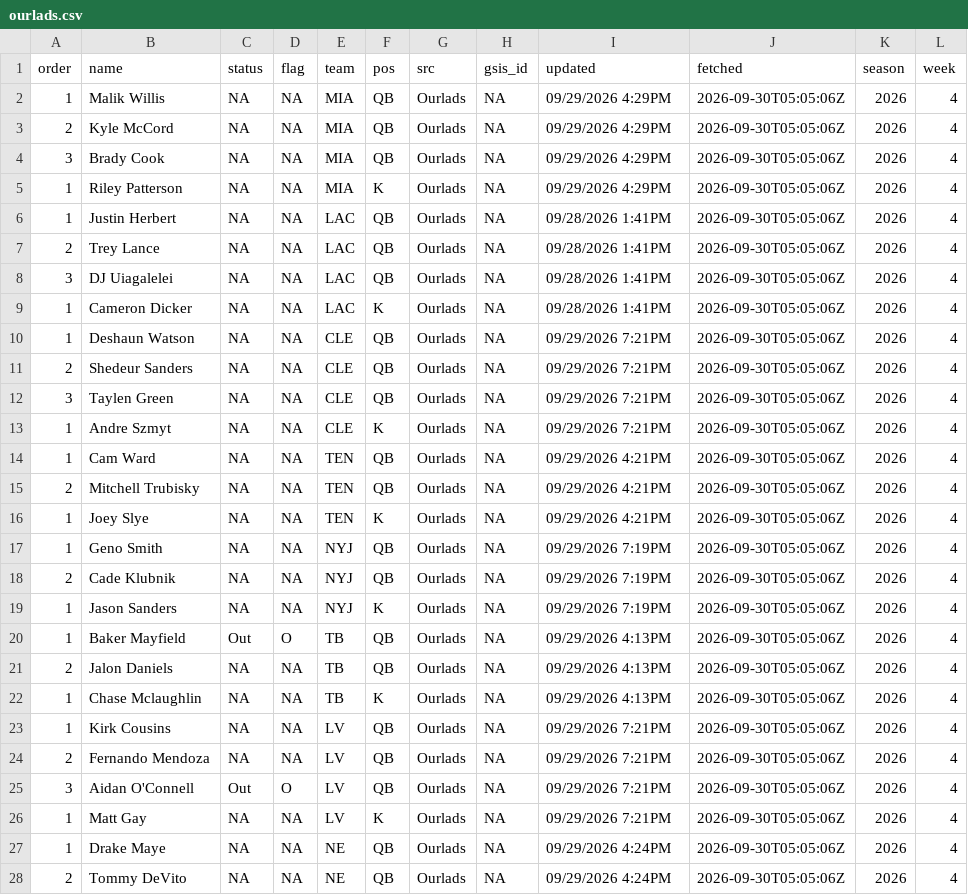
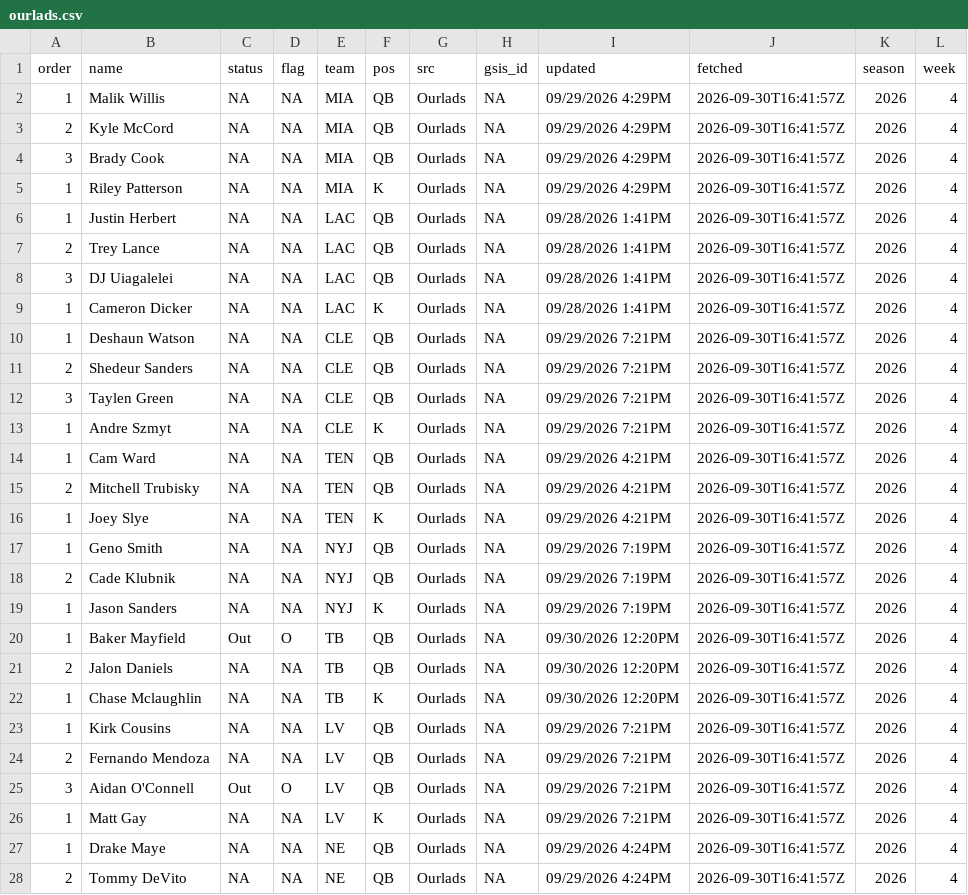
Before and after one commit to andrew-w-schroeder/dst-site, a CSV file: data/lines/sources/ourlads.csv, drawn as a sheet; only a part is shown; the diff covers the shown part only.

```diff
--- a/data/lines/sources/ourlads.csv
+++ b/data/lines/sources/ourlads.csv
@@ -1,28 +1,28 @@
 "order","name","status","flag","team","pos","src","gsis_id","updated","fetched","season","week"
-1,"Malik Willis",NA,NA,"MIA","QB","Ourlads",NA,"09/29/2026 4:29PM","2026-09-30T05:05:06Z",2026,4
-2,"Kyle McCord",NA,NA,"MIA","QB","Ourlads",NA,"09/29/2026 4:29PM","2026-09-30T05:05:06Z",2026,4
-3,"Brady Cook",NA,NA,"MIA","QB","Ourlads",NA,"09/29/2026 4:29PM","2026-09-30T05:05:06Z",2026,4
-1,"Riley Patterson",NA,NA,"MIA","K","Ourlads",NA,"09/29/2026 4:29PM","2026-09-30T05:05:06Z",2026,4
-1,"Justin Herbert",NA,NA,"LAC","QB","Ourlads",NA,"09/28/2026 1:41PM","2026-09-30T05:05:06Z",2026,4
-2,"Trey Lance",NA,NA,"LAC","QB","Ourlads",NA,"09/28/2026 1:41PM","2026-09-30T05:05:06Z",2026,4
-3,"DJ Uiagalelei",NA,NA,"LAC","QB","Ourlads",NA,"09/28/2026 1:41PM","2026-09-30T05:05:06Z",2026,4
-1,"Cameron Dicker",NA,NA,"LAC","K","Ourlads",NA,"09/28/2026 1:41PM","2026-09-30T05:05:06Z",2026,4
-1,"Deshaun Watson",NA,NA,"CLE","QB","Ourlads",NA,"09/29/2026 7:21PM","2026-09-30T05:05:06Z",2026,4
-2,"Shedeur Sanders",NA,NA,"CLE","QB","Ourlads",NA,"09/29/2026 7:21PM","2026-09-30T05:05:06Z",2026,4
-3,"Taylen Green",NA,NA,"CLE","QB","Ourlads",NA,"09/29/2026 7:21PM","2026-09-30T05:05:06Z",2026,4
-1,"Andre Szmyt",NA,NA,"CLE","K","Ourlads",NA,"09/29/2026 7:21PM","2026-09-30T05:05:06Z",2026,4
-1,"Cam Ward",NA,NA,"TEN","QB","Ourlads",NA,"09/29/2026 4:21PM","2026-09-30T05:05:06Z",2026,4
-2,"Mitchell Trubisky",NA,NA,"TEN","QB","Ourlads",NA,"09/29/2026 4:21PM","2026-09-30T05:05:06Z",2026,4
-1,"Joey Slye",NA,NA,"TEN","K","Ourlads",NA,"09/29/2026 4:21PM","2026-09-30T05:05:06Z",2026,4
-1,"Geno Smith",NA,NA,"NYJ","QB","Ourlads",NA,"09/29/2026 7:19PM","2026-09-30T05:05:06Z",2026,4
-2,"Cade Klubnik",NA,NA,"NYJ","QB","Ourlads",NA,"09/29/2026 7:19PM","2026-09-30T05:05:06Z",2026,4
-1,"Jason Sanders",NA,NA,"NYJ","K","Ourlads",NA,"09/29/2026 7:19PM","2026-09-30T05:05:06Z",2026,4
-1,"Baker Mayfield","Out","O","TB","QB","Ourlads",NA,"09/29/2026 4:13PM","2026-09-30T05:05:06Z",2026,4
-2,"Jalon Daniels",NA,NA,"TB","QB","Ourlads",NA,"09/29/2026 4:13PM","2026-09-30T05:05:06Z",2026,4
-1,"Chase Mclaughlin",NA,NA,"TB","K","Ourlads",NA,"09/29/2026 4:13PM","2026-09-30T05:05:06Z",2026,4
-1,"Kirk Cousins",NA,NA,"LV","QB","Ourlads",NA,"09/29/2026 7:21PM","2026-09-30T05:05:06Z",2026,4
-2,"Fernando Mendoza",NA,NA,"LV","QB","Ourlads",NA,"09/29/2026 7:21PM","2026-09-30T05:05:06Z",2026,4
-3,"Aidan O'Connell","Out","O","LV","QB","Ourlads",NA,"09/29/2026 7:21PM","2026-09-30T05:05:06Z",2026,4
-1,"Matt Gay",NA,NA,"LV","K","Ourlads",NA,"09/29/2026 7:21PM","2026-09-30T05:05:06Z",2026,4
-1,"Drake Maye",NA,NA,"NE","QB","Ourlads",NA,"09/29/2026 4:24PM","2026-09-30T05:05:06Z",2026,4
-2,"Tommy DeVito",NA,NA,"NE","QB","Ourlads",NA,"09/29/2026 4:24PM","2026-09-30T05:05:06Z",2026,4
+1,"Malik Willis",NA,NA,"MIA","QB","Ourlads",NA,"09/29/2026 4:29PM","2026-09-30T16:41:57Z",2026,4
+2,"Kyle McCord",NA,NA,"MIA","QB","Ourlads",NA,"09/29/2026 4:29PM","2026-09-30T16:41:57Z",2026,4
+3,"Brady Cook",NA,NA,"MIA","QB","Ourlads",NA,"09/29/2026 4:29PM","2026-09-30T16:41:57Z",2026,4
+1,"Riley Patterson",NA,NA,"MIA","K","Ourlads",NA,"09/29/2026 4:29PM","2026-09-30T16:41:57Z",2026,4
+1,"Justin Herbert",NA,NA,"LAC","QB","Ourlads",NA,"09/28/2026 1:41PM","2026-09-30T16:41:57Z",2026,4
+2,"Trey Lance",NA,NA,"LAC","QB","Ourlads",NA,"09/28/2026 1:41PM","2026-09-30T16:41:57Z",2026,4
+3,"DJ Uiagalelei",NA,NA,"LAC","QB","Ourlads",NA,"09/28/2026 1:41PM","2026-09-30T16:41:57Z",2026,4
+1,"Cameron Dicker",NA,NA,"LAC","K","Ourlads",NA,"09/28/2026 1:41PM","2026-09-30T16:41:57Z",2026,4
+1,"Deshaun Watson",NA,NA,"CLE","QB","Ourlads",NA,"09/29/2026 7:21PM","2026-09-30T16:41:57Z",2026,4
+2,"Shedeur Sanders",NA,NA,"CLE","QB","Ourlads",NA,"09/29/2026 7:21PM","2026-09-30T16:41:57Z",2026,4
+3,"Taylen Green",NA,NA,"CLE","QB","Ourlads",NA,"09/29/2026 7:21PM","2026-09-30T16:41:57Z",2026,4
+1,"Andre Szmyt",NA,NA,"CLE","K","Ourlads",NA,"09/29/2026 7:21PM","2026-09-30T16:41:57Z",2026,4
+1,"Cam Ward",NA,NA,"TEN","QB","Ourlads",NA,"09/29/2026 4:21PM","2026-09-30T16:41:57Z",2026,4
+2,"Mitchell Trubisky",NA,NA,"TEN","QB","Ourlads",NA,"09/29/2026 4:21PM","2026-09-30T16:41:57Z",2026,4
+1,"Joey Slye",NA,NA,"TEN","K","Ourlads",NA,"09/29/2026 4:21PM","2026-09-30T16:41:57Z",2026,4
+1,"Geno Smith",NA,NA,"NYJ","QB","Ourlads",NA,"09/29/2026 7:19PM","2026-09-30T16:41:57Z",2026,4
+2,"Cade Klubnik",NA,NA,"NYJ","QB","Ourlads",NA,"09/29/2026 7:19PM","2026-09-30T16:41:57Z",2026,4
+1,"Jason Sanders",NA,NA,"NYJ","K","Ourlads",NA,"09/29/2026 7:19PM","2026-09-30T16:41:57Z",2026,4
+1,"Baker Mayfield","Out","O","TB","QB","Ourlads",NA,"09/30/2026 12:20PM","2026-09-30T16:41:57Z",2026,4
+2,"Jalon Daniels",NA,NA,"TB","QB","Ourlads",NA,"09/30/2026 12:20PM","2026-09-30T16:41:57Z",2026,4
+1,"Chase Mclaughlin",NA,NA,"TB","K","Ourlads",NA,"09/30/2026 12:20PM","2026-09-30T16:41:57Z",2026,4
+1,"Kirk Cousins",NA,NA,"LV","QB","Ourlads",NA,"09/29/2026 7:21PM","2026-09-30T16:41:57Z",2026,4
+2,"Fernando Mendoza",NA,NA,"LV","QB","Ourlads",NA,"09/29/2026 7:21PM","2026-09-30T16:41:57Z",2026,4
+3,"Aidan O'Connell","Out","O","LV","QB","Ourlads",NA,"09/29/2026 7:21PM","2026-09-30T16:41:57Z",2026,4
+1,"Matt Gay",NA,NA,"LV","K","Ourlads",NA,"09/29/2026 7:21PM","2026-09-30T16:41:57Z",2026,4
+1,"Drake Maye",NA,NA,"NE","QB","Ourlads",NA,"09/29/2026 4:24PM","2026-09-30T16:41:57Z",2026,4
+2,"Tommy DeVito",NA,NA,"NE","QB","Ourlads",NA,"09/29/2026 4:24PM","2026-09-30T16:41:57Z",2026,4
```
Also changed, not shown: 105 edited cells elsewhere in this file, data/lines/ecr_history.csv, data/lines/line_history.csv, 9 other files.
